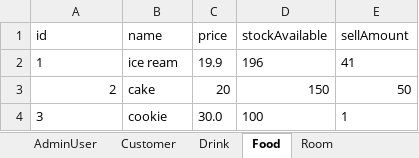
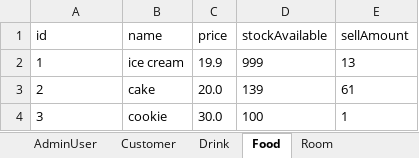
Before and after one commit to zhanghaichao520/Coffee_shop, an Excel workbook: src/main/resources/Database.xlsx, sheet Food, drawn as a sheet; values as stored, in another font and other column widths than the file's, no borders; the diff names each change by its address in the sheet, - before the commit and + after, or states it on an @@ line.

```diff
--- a/src/main/resources/Database.xlsx (sheet Food)
+++ b/src/main/resources/Database.xlsx (sheet Food)
-B2 (name): ice ream
+B2 (name): ice cream
-D2 (stockAvailable): 196
+D2 (stockAvailable): 999
-E2 (sellAmount): 41
+E2 (sellAmount): 13
-A3 alignment: right
+A3 alignment: left
-C3 (price): 20
+C3 (price): 20.0
-D3 (stockAvailable): 150
+D3 (stockAvailable): 139
-E3 (sellAmount): 50
+E3 (sellAmount): 61
```
Also changed, not shown: sheet Customer, sheet Drink, 1 other file.
